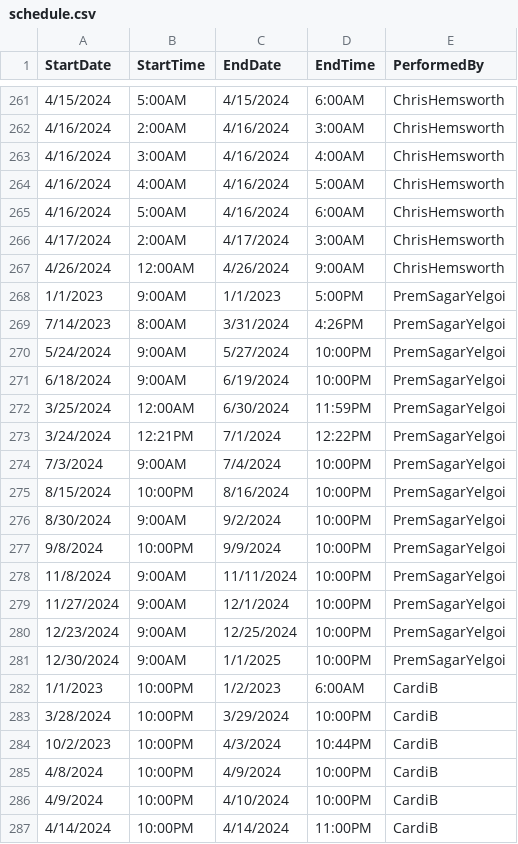
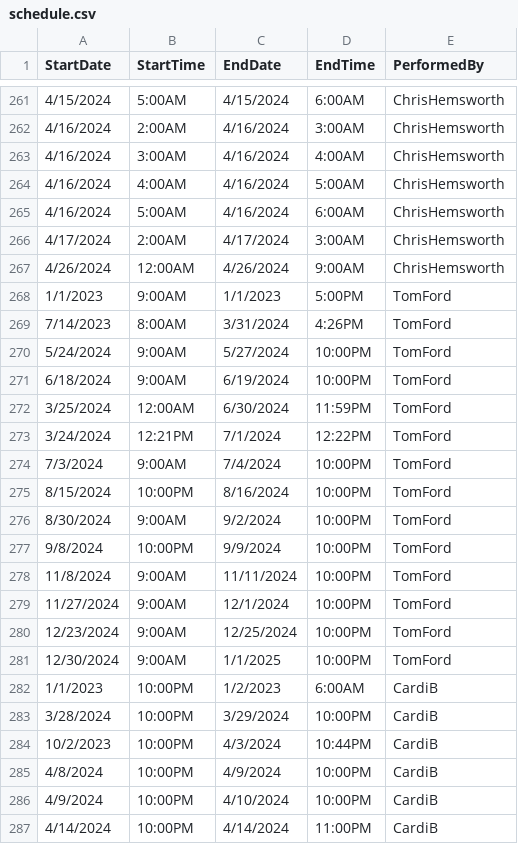
Before and after one commit to Mona3087/time-coordinator, a CSV file: schedule.csv, drawn as a sheet; only a part is shown, gaps mark what is left out; the diff covers the shown part only.

Commit message:
Update schedule.csv

```diff
--- a/schedule.csv
+++ b/schedule.csv
@@ -267,16 +267,16 @@ StartDate,StartTime,EndDate,EndTime,PerformedBy
 "4/26/2024","12:00AM","4/26/2024","9:00AM",ChrisHemsworth
-"1/1/2023","9:00AM","1/1/2023","5:00PM",PremSagarYelgoi
-"7/14/2023","8:00AM","3/31/2024","4:26PM",PremSagarYelgoi
-"5/24/2024","9:00AM","5/27/2024","10:00PM",PremSagarYelgoi
-"6/18/2024","9:00AM","6/19/2024","10:00PM",PremSagarYelgoi
-"3/25/2024","12:00AM","6/30/2024","11:59PM",PremSagarYelgoi
-"3/24/2024","12:21PM","7/1/2024","12:22PM",PremSagarYelgoi
-"7/3/2024","9:00AM","7/4/2024","10:00PM",PremSagarYelgoi
-"8/15/2024","10:00PM","8/16/2024","10:00PM",PremSagarYelgoi
-"8/30/2024","9:00AM","9/2/2024","10:00PM",PremSagarYelgoi
-"9/8/2024","10:00PM","9/9/2024","10:00PM",PremSagarYelgoi
-"11/8/2024","9:00AM","11/11/2024","10:00PM",PremSagarYelgoi
-"11/27/2024","9:00AM","12/1/2024","10:00PM",PremSagarYelgoi
-"12/23/2024","9:00AM","12/25/2024","10:00PM",PremSagarYelgoi
-"12/30/2024","9:00AM","1/1/2025","10:00PM",PremSagarYelgoi
+"1/1/2023","9:00AM","1/1/2023","5:00PM",TomFord
+"7/14/2023","8:00AM","3/31/2024","4:26PM",TomFord
+"5/24/2024","9:00AM","5/27/2024","10:00PM",TomFord
+"6/18/2024","9:00AM","6/19/2024","10:00PM",TomFord
+"3/25/2024","12:00AM","6/30/2024","11:59PM",TomFord
+"3/24/2024","12:21PM","7/1/2024","12:22PM",TomFord
+"7/3/2024","9:00AM","7/4/2024","10:00PM",TomFord
+"8/15/2024","10:00PM","8/16/2024","10:00PM",TomFord
+"8/30/2024","9:00AM","9/2/2024","10:00PM",TomFord
+"9/8/2024","10:00PM","9/9/2024","10:00PM",TomFord
+"11/8/2024","9:00AM","11/11/2024","10:00PM",TomFord
+"11/27/2024","9:00AM","12/1/2024","10:00PM",TomFord
+"12/23/2024","9:00AM","12/25/2024","10:00PM",TomFord
+"12/30/2024","9:00AM","1/1/2025","10:00PM",TomFord
 "1/1/2023","10:00PM","1/2/2023","6:00AM",CardiB
```
Also changed, not shown: 14 edited cells elsewhere in this file.
